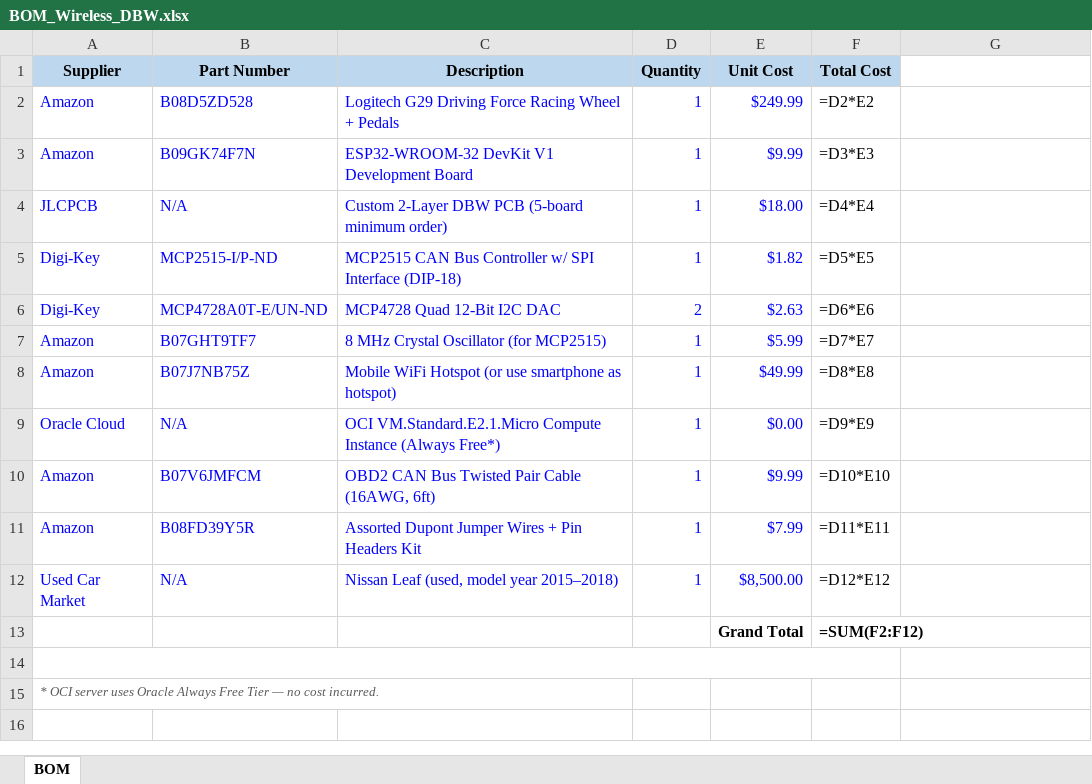
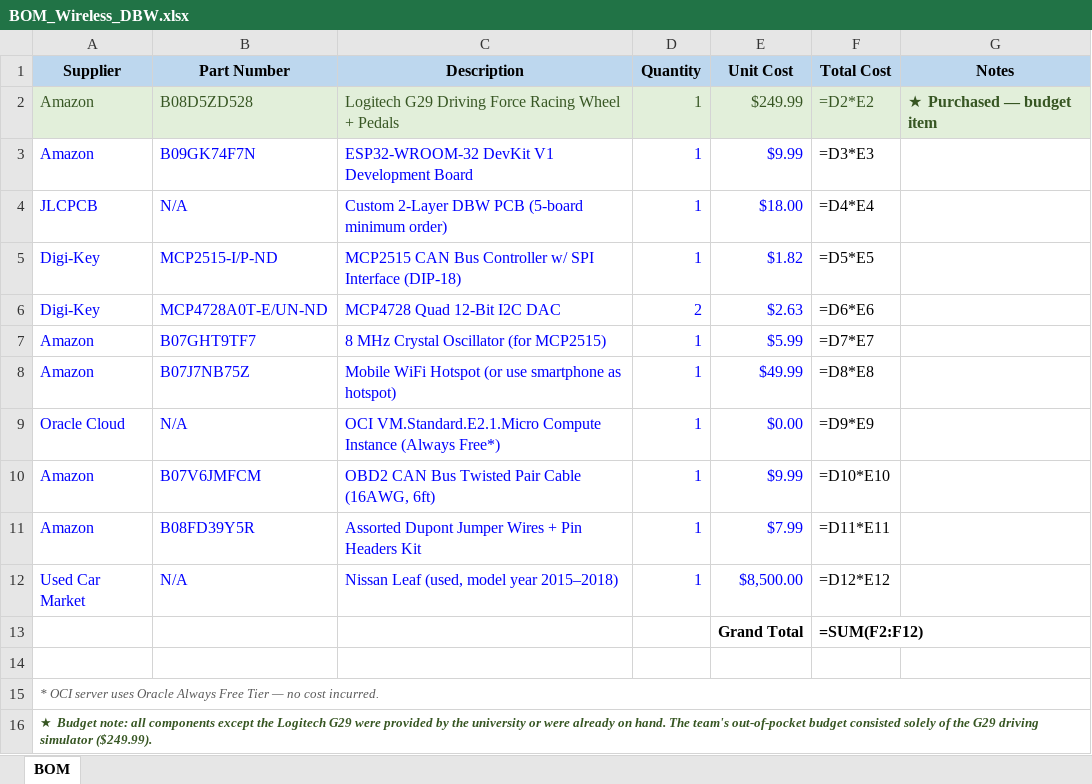
Before and after one commit to lilinguyen015-sys/Capstone-Spring-2026, an Excel workbook: Documentation/BOM_Wireless_DBW.xlsx, sheet BOM, drawn as a sheet; values as stored, in another font and other column widths than the file's, no borders; formulas without a stored value are shown as written; removed rows and columns are numbered as before the commit, all else as after; the diff names each change by its address in the sheet, - before the commit and + after, or states it on an @@ line.

Commit message:
add user manual and design document; pep8 python files; update BOM

```diff
--- a/Documentation/BOM_Wireless_DBW.xlsx (sheet BOM)
+++ b/Documentation/BOM_Wireless_DBW.xlsx (sheet BOM)
-G1: (empty)
+G1: Notes
-G1 fill: none
+G1 fill: #BDD7EE
-A2:G2 fill: none
+A2:G2 fill: #E2EFDA
-A2:E2 text colour: #0000FF
+A2:E2 text colour: #375623
-F2 text colour: black
+F2 text colour: #375623
-G2 (Notes): (empty)
+G2 (Notes): ★ Purchased — budget item
-A14:F14 merged
+A15:G15 merged
+row 16: ★ Budget note: all components except the Logitech G29 were provided by the university or were already on hand. The team's out-of-pocket budget consisted solely of the G29 driving simulator ($249.99).
```
Also changed, not shown: 6 other files.
